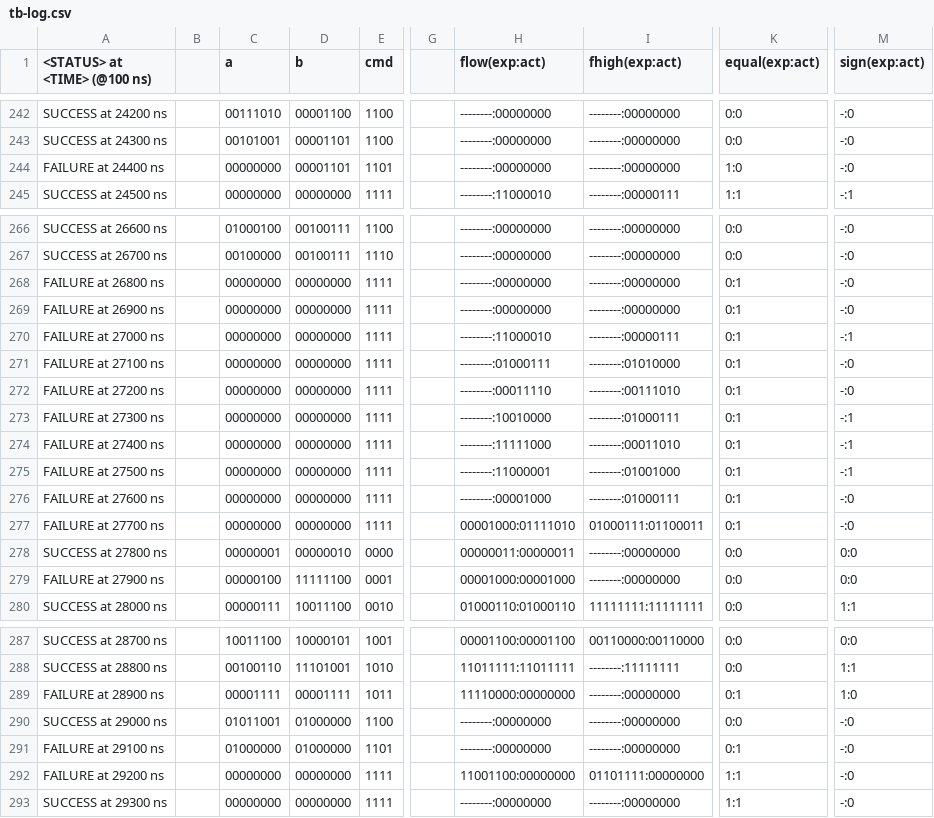
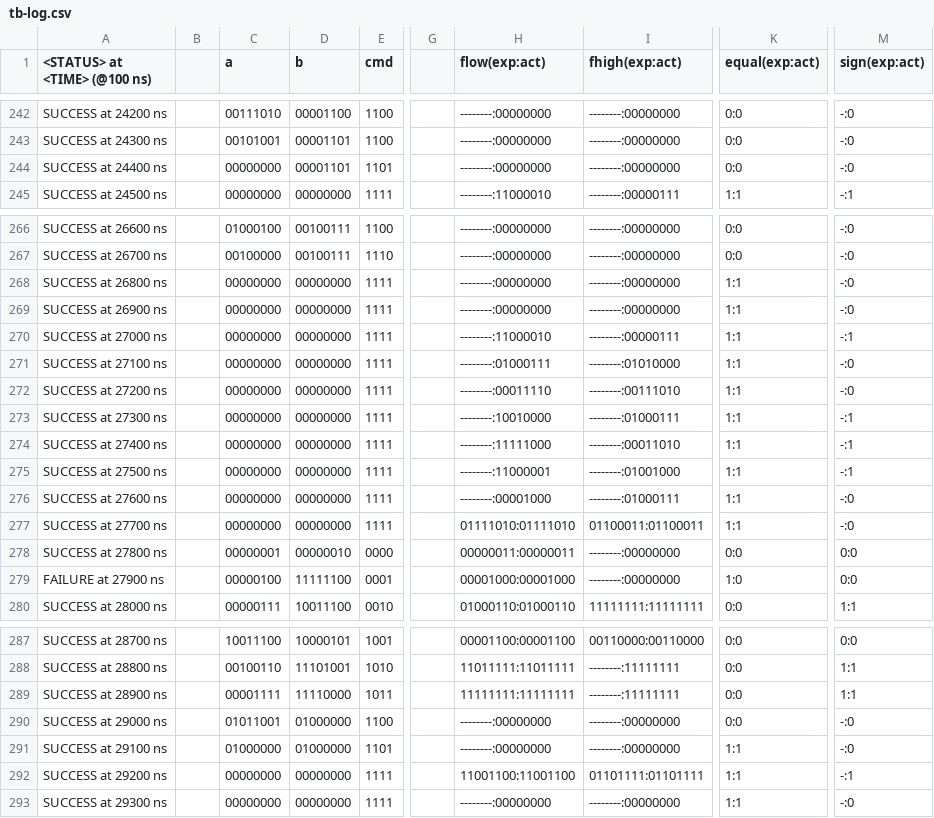
Before and after one commit to frederik-hoeft/fhdw-vhdl-alu-can, a CSV file: src/alu/tb-log.csv, drawn as a sheet; only a part is shown, gaps mark what is left out; the diff names each change by its address in the sheet, - before the commit and + after, or states it on an @@ line.

Commit message:
fix buffer data override

```diff
--- a/src/alu/tb-log.csv
+++ b/src/alu/tb-log.csv
-A244 (<STATUS> at <TIME> (@100 ns)): FAILURE at 24400 ns
+A244 (<STATUS> at <TIME> (@100 ns)): SUCCESS at 24400 ns
-K244 (equal(exp:act)): 1:0
+K244 (equal(exp:act)): 0:0
-A268 (<STATUS> at <TIME> (@100 ns)): FAILURE at 26800 ns
+A268 (<STATUS> at <TIME> (@100 ns)): SUCCESS at 26800 ns
-K268:K277 (equal(exp:act)): 0:1
+K268:K277 (equal(exp:act)): 1:1
-A269 (<STATUS> at <TIME> (@100 ns)): FAILURE at 26900 ns
+A269 (<STATUS> at <TIME> (@100 ns)): SUCCESS at 26900 ns
-A270 (<STATUS> at <TIME> (@100 ns)): FAILURE at 27000 ns
+A270 (<STATUS> at <TIME> (@100 ns)): SUCCESS at 27000 ns
-A271 (<STATUS> at <TIME> (@100 ns)): FAILURE at 27100 ns
+A271 (<STATUS> at <TIME> (@100 ns)): SUCCESS at 27100 ns
-A272 (<STATUS> at <TIME> (@100 ns)): FAILURE at 27200 ns
+A272 (<STATUS> at <TIME> (@100 ns)): SUCCESS at 27200 ns
-A273 (<STATUS> at <TIME> (@100 ns)): FAILURE at 27300 ns
+A273 (<STATUS> at <TIME> (@100 ns)): SUCCESS at 27300 ns
-A274 (<STATUS> at <TIME> (@100 ns)): FAILURE at 27400 ns
+A274 (<STATUS> at <TIME> (@100 ns)): SUCCESS at 27400 ns
-A275 (<STATUS> at <TIME> (@100 ns)): FAILURE at 27500 ns
+A275 (<STATUS> at <TIME> (@100 ns)): SUCCESS at 27500 ns
-A276 (<STATUS> at <TIME> (@100 ns)): FAILURE at 27600 ns
+A276 (<STATUS> at <TIME> (@100 ns)): SUCCESS at 27600 ns
-A277 (<STATUS> at <TIME> (@100 ns)): FAILURE at 27700 ns
+A277 (<STATUS> at <TIME> (@100 ns)): SUCCESS at 27700 ns
-H277 (flow(exp:act)): 00001000:01111010
+H277 (flow(exp:act)): 01111010:01111010
-I277 (fhigh(exp:act)): 01000111:01100011
+I277 (fhigh(exp:act)): 01100011:01100011
-K279 (equal(exp:act)): 0:0
+K279 (equal(exp:act)): 1:0
-A289 (<STATUS> at <TIME> (@100 ns)): FAILURE at 28900 ns
+A289 (<STATUS> at <TIME> (@100 ns)): SUCCESS at 28900 ns
-D289 (b): 00001111
+D289 (b): 11110000
-H289 (flow(exp:act)): 11110000:00000000
+H289 (flow(exp:act)): 11111111:11111111
-I289 (fhigh(exp:act)): --------:00000000
+I289 (fhigh(exp:act)): --------:11111111
-K289 (equal(exp:act)): 0:1
+K289 (equal(exp:act)): 0:0
-M289 (sign(exp:act)): 1:0
+M289 (sign(exp:act)): 1:1
-A291 (<STATUS> at <TIME> (@100 ns)): FAILURE at 29100 ns
+A291 (<STATUS> at <TIME> (@100 ns)): SUCCESS at 29100 ns
-K291 (equal(exp:act)): 0:1
+K291 (equal(exp:act)): 1:1
-A292 (<STATUS> at <TIME> (@100 ns)): FAILURE at 29200 ns
+A292 (<STATUS> at <TIME> (@100 ns)): SUCCESS at 29200 ns
-H292 (flow(exp:act)): 11001100:00000000
+H292 (flow(exp:act)): 11001100:11001100
-I292 (fhigh(exp:act)): 01101111:00000000
+I292 (fhigh(exp:act)): 01101111:01101111
-M292 (sign(exp:act)): -:0
+M292 (sign(exp:act)): -:1
```
Also changed, not shown: 2 other files.
